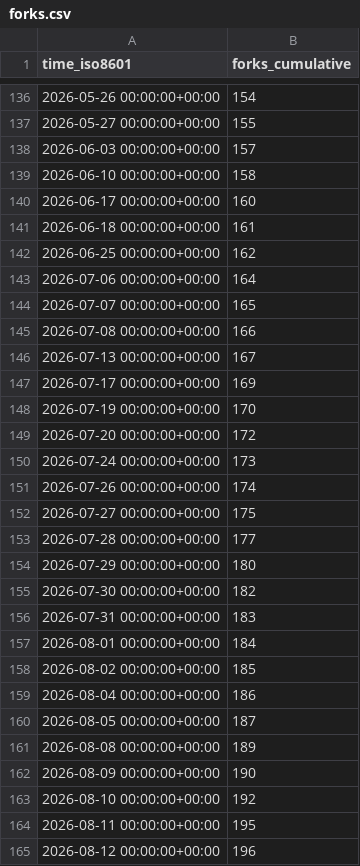
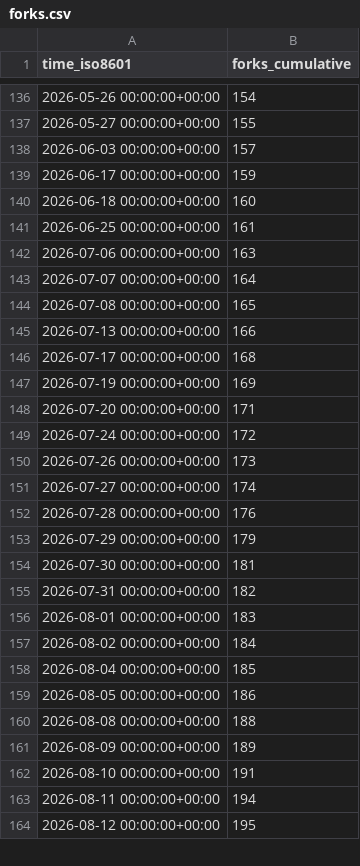
Before and after one commit to dynamia-ai/hami-analysis, a CSV file: Project-HAMi/HAMi-core/ghrs-data/forks.csv, drawn as a sheet; only a part is shown, gaps mark what is left out; the diff covers the shown part only.

```diff
--- a/Project-HAMi/HAMi-core/ghrs-data/forks.csv
+++ b/Project-HAMi/HAMi-core/ghrs-data/forks.csv
@@ -138,28 +138,27 @@ time_iso8601,forks_cumulative
 2026-06-03 00:00:00+00:00,157
-2026-06-10 00:00:00+00:00,158
-2026-06-17 00:00:00+00:00,160
-2026-06-18 00:00:00+00:00,161
-2026-06-25 00:00:00+00:00,162
-2026-07-06 00:00:00+00:00,164
-2026-07-07 00:00:00+00:00,165
-2026-07-08 00:00:00+00:00,166
-2026-07-13 00:00:00+00:00,167
-2026-07-17 00:00:00+00:00,169
-2026-07-19 00:00:00+00:00,170
-2026-07-20 00:00:00+00:00,172
-2026-07-24 00:00:00+00:00,173
-2026-07-26 00:00:00+00:00,174
-2026-07-27 00:00:00+00:00,175
-2026-07-28 00:00:00+00:00,177
-2026-07-29 00:00:00+00:00,180
-2026-07-30 00:00:00+00:00,182
-2026-07-31 00:00:00+00:00,183
-2026-08-01 00:00:00+00:00,184
-2026-08-02 00:00:00+00:00,185
-2026-08-04 00:00:00+00:00,186
-2026-08-05 00:00:00+00:00,187
-2026-08-08 00:00:00+00:00,189
-2026-08-09 00:00:00+00:00,190
-2026-08-10 00:00:00+00:00,192
-2026-08-11 00:00:00+00:00,195
-2026-08-12 00:00:00+00:00,196
+2026-06-17 00:00:00+00:00,159
+2026-06-18 00:00:00+00:00,160
+2026-06-25 00:00:00+00:00,161
+2026-07-06 00:00:00+00:00,163
+2026-07-07 00:00:00+00:00,164
+2026-07-08 00:00:00+00:00,165
+2026-07-13 00:00:00+00:00,166
+2026-07-17 00:00:00+00:00,168
+2026-07-19 00:00:00+00:00,169
+2026-07-20 00:00:00+00:00,171
+2026-07-24 00:00:00+00:00,172
+2026-07-26 00:00:00+00:00,173
+2026-07-27 00:00:00+00:00,174
+2026-07-28 00:00:00+00:00,176
+2026-07-29 00:00:00+00:00,179
+2026-07-30 00:00:00+00:00,181
+2026-07-31 00:00:00+00:00,182
+2026-08-01 00:00:00+00:00,183
+2026-08-02 00:00:00+00:00,184
+2026-08-04 00:00:00+00:00,185
+2026-08-05 00:00:00+00:00,186
+2026-08-08 00:00:00+00:00,188
+2026-08-09 00:00:00+00:00,189
+2026-08-10 00:00:00+00:00,191
+2026-08-11 00:00:00+00:00,194
+2026-08-12 00:00:00+00:00,195
```
Also changed, not shown: 15 edited cells elsewhere in this file.
